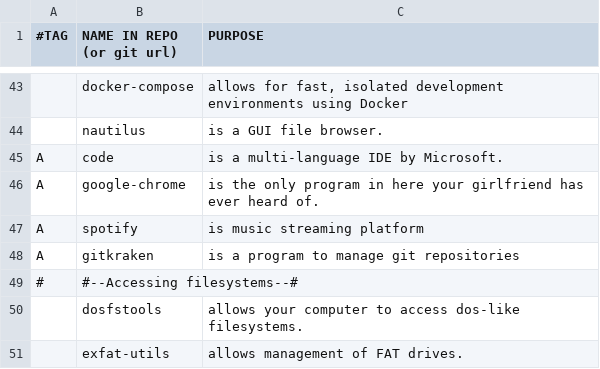
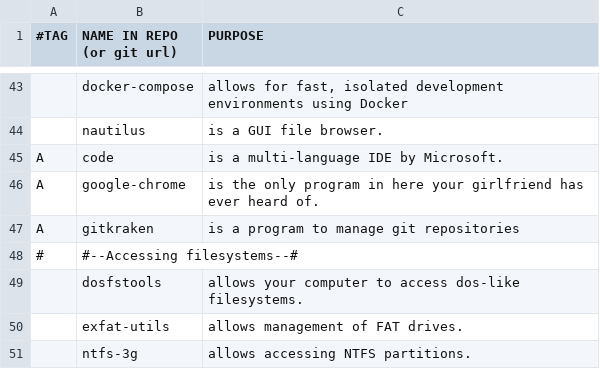
Before and after one commit to rescenic/system-bootstrap, a CSV file: programs.csv, drawn as a sheet; only a part is shown, gaps mark what is left out; the shorter side is filled out with more unchanged rows; the diff names each change by its address in the sheet, - before the commit and + after, or states it on an @@ line.

Commit message:
Update programs.csv

```diff
--- a/programs.csv
+++ b/programs.csv
-row 47: A | spotify | is music streaming platform
```
